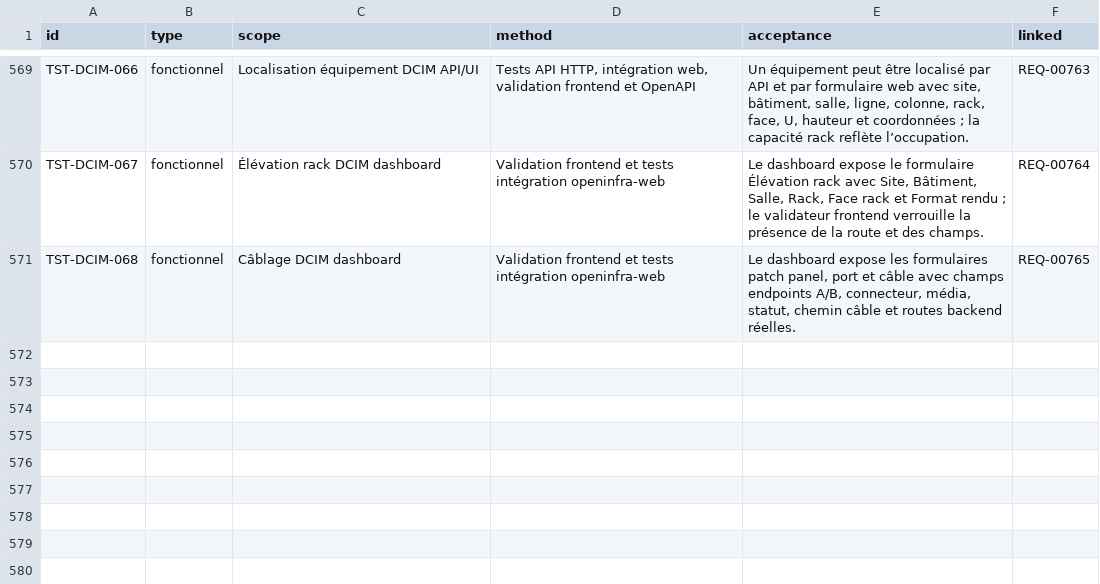
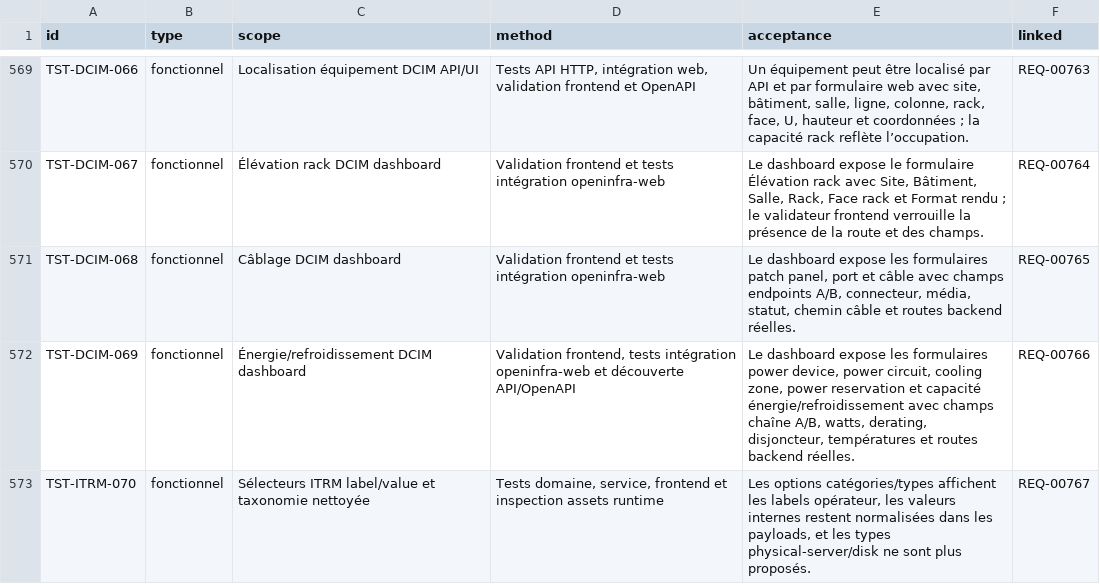
Before and after one commit to irivengroup/openinfra, a CSV file: docs/specifications/OpenInfra-CDC-SFG-STG-v4.8.1/11-Matrices/Tests.csv, drawn as a sheet; only a part is shown, gaps mark what is left out; the diff names each change by its address in the sheet, - before the commit and + after, or states it on an @@ line.

```diff
--- a/docs/specifications/OpenInfra-CDC-SFG-STG-v4.8.1/11-Matrices/Tests.csv
+++ b/docs/specifications/OpenInfra-CDC-SFG-STG-v4.8.1/11-Matrices/Tests.csv
+row 572: TST-DCIM-069 | fonctionnel | Énergie/refroidissement DCIM dashboard | Validation frontend, tests intégration openinfra-web et découverte API/OpenAPI | Le dashboard expose les formulaires power device, power circuit, cooling zone, power reservation et capacité énergie/refroidissement avec champs chaîne A/B, watts, derating, disjoncteur, températures et routes backend réelles. | REQ-00766
+row 573: TST-ITRM-070 | fonctionnel | Sélecteurs ITRM label/value et taxonomie nettoyée | Tests domaine, service, frontend et inspection assets runtime | Les options catégories/types affichent les labels opérateur, les valeurs internes restent normalisées dans les payloads, et les types physical-server/disk ne sont plus proposés. | REQ-00767
```
Also changed, not shown: docs/specifications/OpenInfra-CDC-SFG-STG-v4.8.1/11-Matrices/Exigences.csv, docs/specifications/OpenInfra-CDC-SFG-STG-v4.8.1/11-Matrices/Traceabilite.csv, 34 other files.
